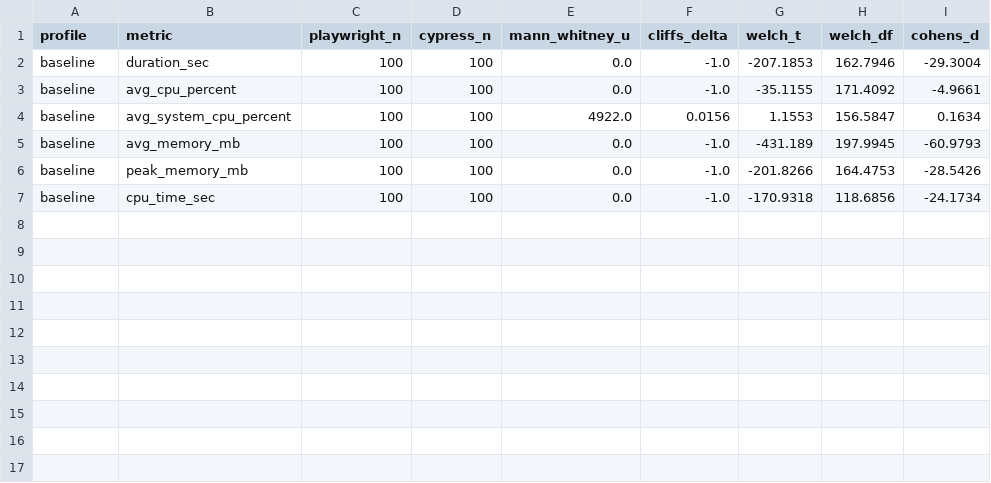
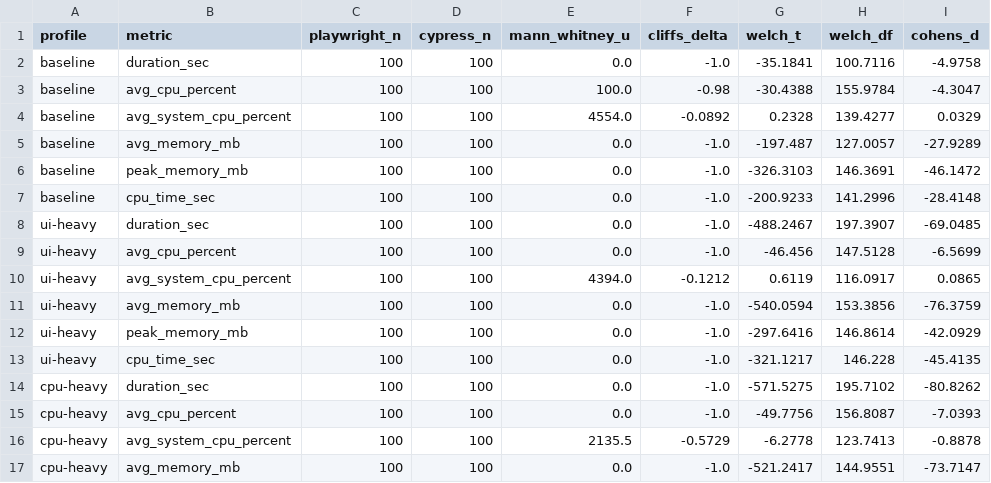
Before and after one commit to h-kod/cypress-playwright-e2e-benchmark, a CSV file: results/summaries/profile_comparison_stats.csv, drawn as a sheet; only a part is shown; the diff covers the shown part only.

```diff
--- a/results/summaries/profile_comparison_stats.csv
+++ b/results/summaries/profile_comparison_stats.csv
@@ -1,7 +1,17 @@
 profile,metric,playwright_n,cypress_n,mann_whitney_u,cliffs_delta,welch_t,welch_df,cohens_d
-baseline,duration_sec,100,100,0.0,-1.0,-207.1853,162.7946,-29.3004
-baseline,avg_cpu_percent,100,100,0.0,-1.0,-35.1155,171.4092,-4.9661
-baseline,avg_system_cpu_percent,100,100,4922.0,0.0156,1.1553,156.5847,0.1634
-baseline,avg_memory_mb,100,100,0.0,-1.0,-431.189,197.9945,-60.9793
-baseline,peak_memory_mb,100,100,0.0,-1.0,-201.8266,164.4753,-28.5426
-baseline,cpu_time_sec,100,100,0.0,-1.0,-170.9318,118.6856,-24.1734
+baseline,duration_sec,100,100,0.0,-1.0,-35.1841,100.7116,-4.9758
+baseline,avg_cpu_percent,100,100,100.0,-0.98,-30.4388,155.9784,-4.3047
+baseline,avg_system_cpu_percent,100,100,4554.0,-0.0892,0.2328,139.4277,0.0329
+baseline,avg_memory_mb,100,100,0.0,-1.0,-197.487,127.0057,-27.9289
+baseline,peak_memory_mb,100,100,0.0,-1.0,-326.3103,146.3691,-46.1472
+baseline,cpu_time_sec,100,100,0.0,-1.0,-200.9233,141.2996,-28.4148
+ui-heavy,duration_sec,100,100,0.0,-1.0,-488.2467,197.3907,-69.0485
+ui-heavy,avg_cpu_percent,100,100,0.0,-1.0,-46.456,147.5128,-6.5699
+ui-heavy,avg_system_cpu_percent,100,100,4394.0,-0.1212,0.6119,116.0917,0.0865
+ui-heavy,avg_memory_mb,100,100,0.0,-1.0,-540.0594,153.3856,-76.3759
+ui-heavy,peak_memory_mb,100,100,0.0,-1.0,-297.6416,146.8614,-42.0929
+ui-heavy,cpu_time_sec,100,100,0.0,-1.0,-321.1217,146.228,-45.4135
+cpu-heavy,duration_sec,100,100,0.0,-1.0,-571.5275,195.7102,-80.8262
+cpu-heavy,avg_cpu_percent,100,100,0.0,-1.0,-49.7756,156.8087,-7.0393
+cpu-heavy,avg_system_cpu_percent,100,100,2135.5,-0.5729,-6.2778,123.7413,-0.8878
+cpu-heavy,avg_memory_mb,100,100,0.0,-1.0,-521.2417,144.9551,-73.7147
```
Also changed, not shown: 8 added rows elsewhere in this file, results/summaries/profile_metric_summary.csv, 34 other files.
